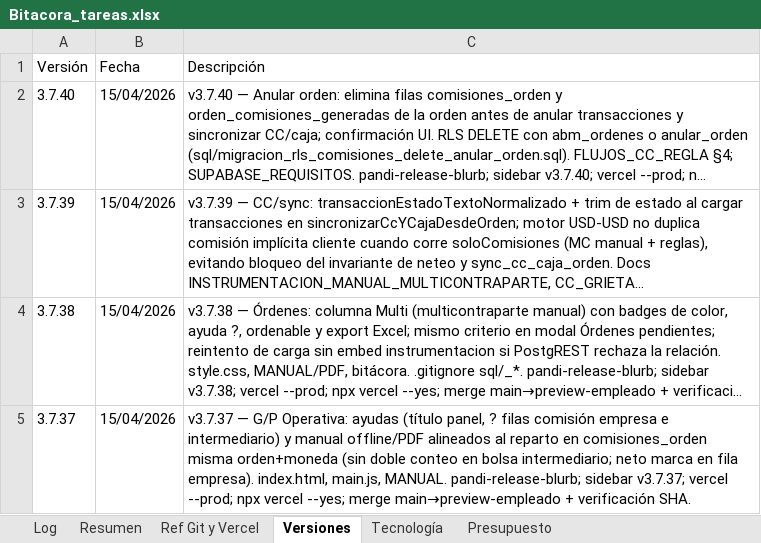
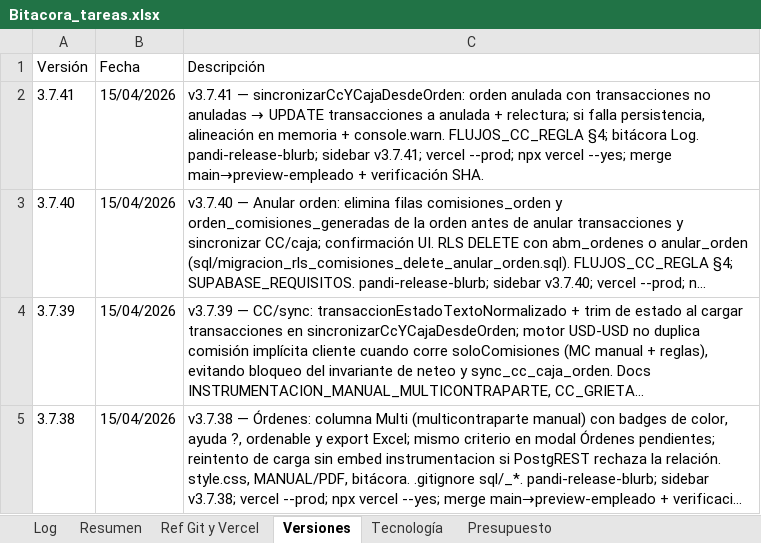
Before and after one commit to lucasbustosmartin-coder/pandy, an Excel workbook: Bitacora_tareas.xlsx, sheet Versiones, drawn as a sheet; only a part is shown; the shorter side is filled out with more unchanged rows; long unchanged cells end in …; values as stored, in another font and other column widths than the file's, no borders; the diff names each change by its address in the sheet, - before the commit and + after, or states it on an @@ line.

```diff
--- a/Bitacora_tareas.xlsx (sheet Versiones)
+++ b/Bitacora_tareas.xlsx (sheet Versiones)
+row 2: 3.7.41 | 15/04/2026 | v3.7.41 — sincronizarCcYCajaDesdeOrden: orden anulada con transacciones no anuladas → UPDATE transacciones a anulada + relectura; si falla persistencia, alineación en memoria + console.warn. FLUJOS_CC_REGLA §4; bitácora Log. pandi-release-blurb; sidebar v3.7.41; vercel --prod; npx vercel --yes; merge main→preview-empleado + verificación SHA.
```
Also changed, not shown: sheet Log, 5 other files.
